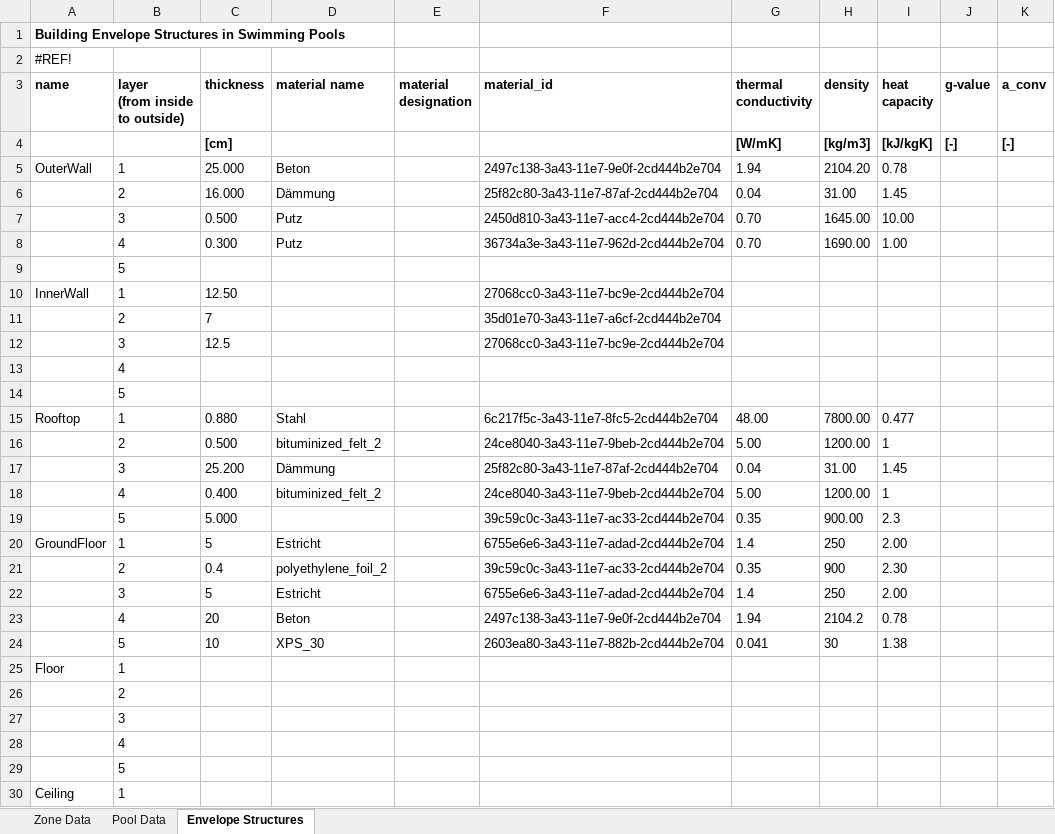
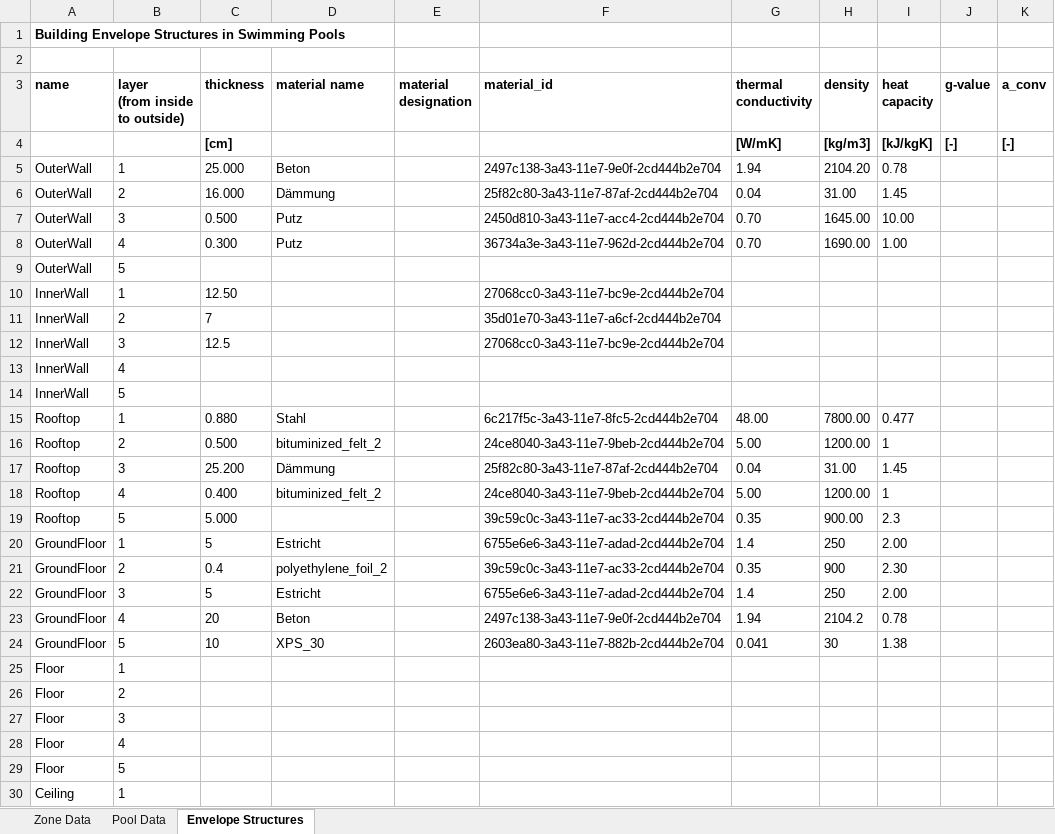
Before and after one commit to RWTH-EBC/TEASER, an Excel workbook: teaser/examples/2022-02-27_Swimming pool_DatabaseAhlen.xlsx, sheet Envelope Structures, drawn as a sheet; only a part is shown; values as stored, in another font and other column widths than the file's, no borders; the diff covers the shown part only; the diff names each change by its address in the sheet, - before the commit and + after, or states it on an @@ line.

```diff
--- a/teaser/examples/2022-02-27_Swimming pool_DatabaseAhlen.xlsx (sheet Envelope Structures)
+++ b/teaser/examples/2022-02-27_Swimming pool_DatabaseAhlen.xlsx (sheet Envelope Structures)
-A2 (name): #REF!
+A2 (name): (empty)
-A6:A9 (name): (empty)
+A6:A9 (name): OuterWall
-A11:A14 (name): (empty)
+A11:A14 (name): InnerWall
-A16:A19 (name): (empty)
+A16:A19 (name): Rooftop
-A21:A24 (name): (empty)
+A21:A24 (name): GroundFloor
-A26:A29 (name): (empty)
+A26:A29 (name): Floor
```
Also changed, not shown: 4 edited cells elsewhere in this sheet, sheet Zone Data, formulas that keep their value, 1 other file.
